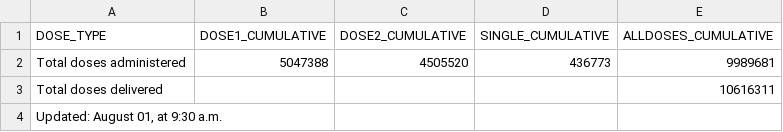
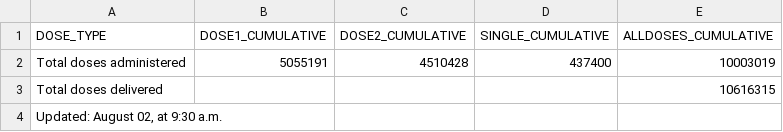
Before and after one commit to nychealth/covid-vaccine-data, a CSV file: doses/summary-doses.csv, drawn as a sheet; the diff names each change by its address in the sheet, - before the commit and + after, or states it on an @@ line.

```diff
--- a/doses/summary-doses.csv
+++ b/doses/summary-doses.csv
-B2 (DOSE1_CUMULATIVE): 5047388
+B2 (DOSE1_CUMULATIVE): 5055191
-C2 (DOSE2_CUMULATIVE): 4505520
+C2 (DOSE2_CUMULATIVE): 4510428
-D2 (SINGLE_CUMULATIVE): 436773
+D2 (SINGLE_CUMULATIVE): 437400
-E2 (ALLDOSES_CUMULATIVE): 9989681
+E2 (ALLDOSES_CUMULATIVE): 10003019
-E3 (ALLDOSES_CUMULATIVE): 10616311
+E3 (ALLDOSES_CUMULATIVE): 10616315
-A4 (DOSE_TYPE): Updated: August 01, at 9:30 a.m.
+A4 (DOSE_TYPE): Updated: August 02, at 9:30 a.m.
```
Also changed, not shown: doses/doses-by-day.csv, doses/doses-by-residency.csv.
